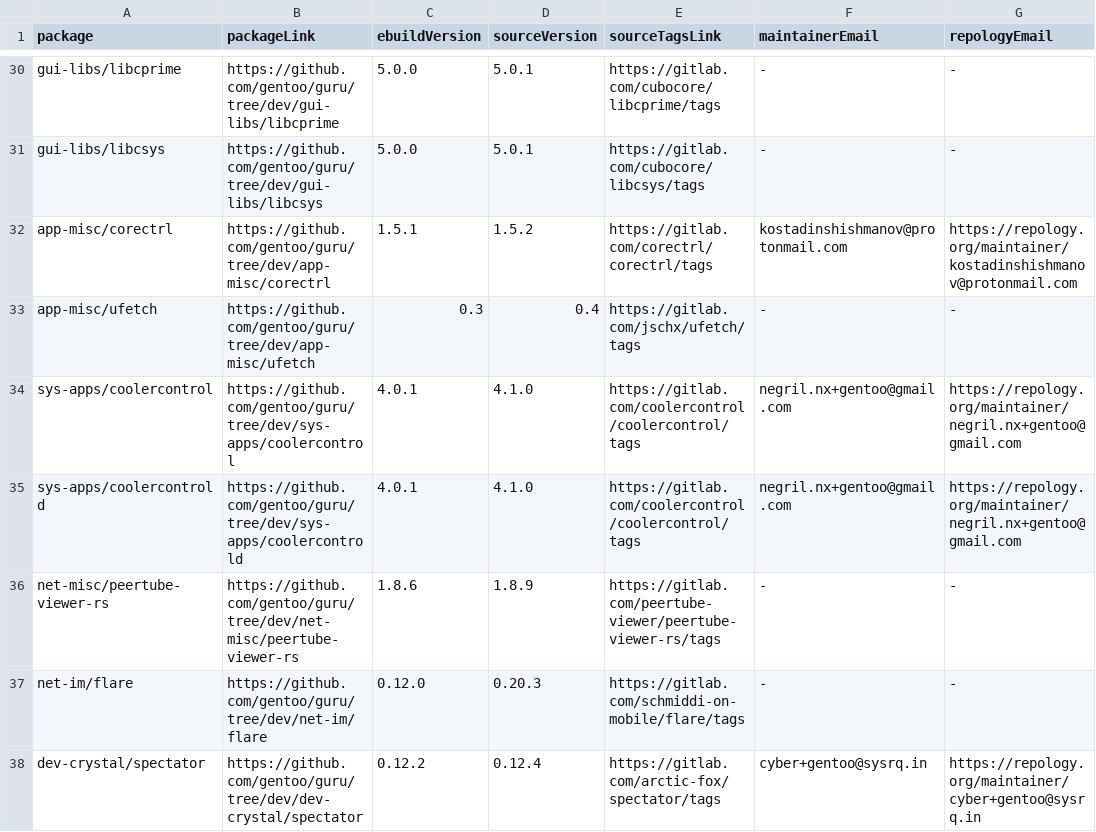
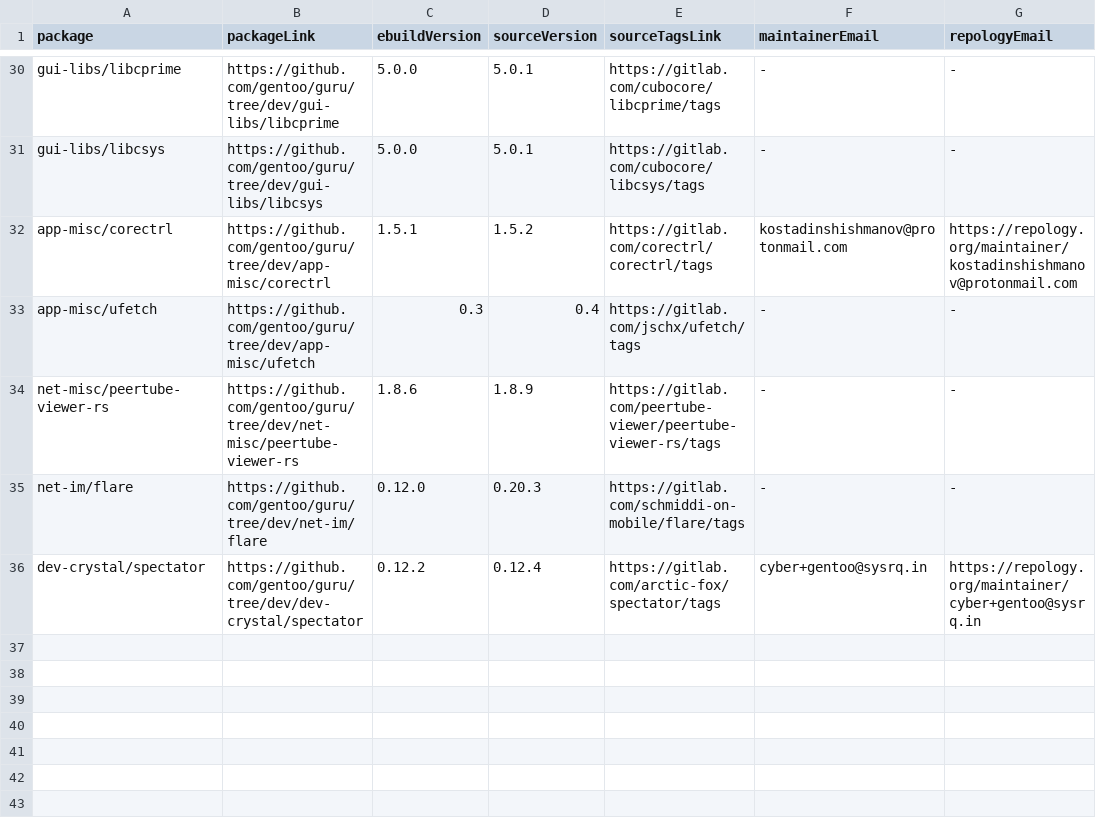
Before and after one commit to ingenarel/gentoo-hit-list, a CSV file: .gitlab-raw-data.csv, drawn as a sheet; only a part is shown, gaps mark what is left out.

```diff
--- a/.gitlab-raw-data.csv
+++ b/.gitlab-raw-data.csv
@@ -33,4 +33,2 @@ app-misc/corectrl,https://github.com/gentoo/guru/tree/dev/app-misc/corectrl,1.5.
 app-misc/ufetch,https://github.com/gentoo/guru/tree/dev/app-misc/ufetch,0.3,0.4,https://gitlab.com/jschx/ufetch/tags,-,-
-sys-apps/coolercontrol,https://github.com/gentoo/guru/tree/dev/sys-apps/coolercontrol,4.0.1,4.1.0,https://gitlab.com/coolercontrol/coolercontrol/tags,negril.nx+gentoo@gmail.com,https://repology.org/maintainer/negril.nx+gentoo@gmail.com
-sys-apps/coolercontrold,https://github.com/gentoo/guru/tree/dev/sys-apps/coolercontrold,4.0.1,4.1.0,https://gitlab.com/coolercontrol/coolercontrol/tags,negril.nx+gentoo@gmail.com,https://repology.org/maintainer/negril.nx+gentoo@gmail.com
 net-misc/peertube-viewer-rs,https://github.com/gentoo/guru/tree/dev/net-misc/peertube-viewer-rs,1.8.6,1.8.9,https://gitlab.com/peertube-viewer/peertube-viewer-rs/tags,-,-
```
Also changed, not shown: .github-raw-data.csv, 1 other file.
